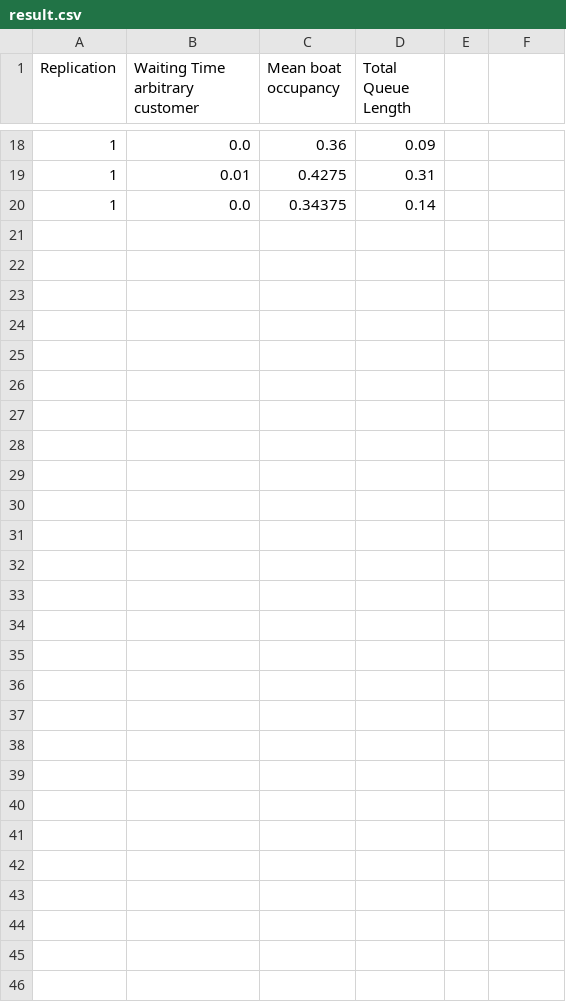
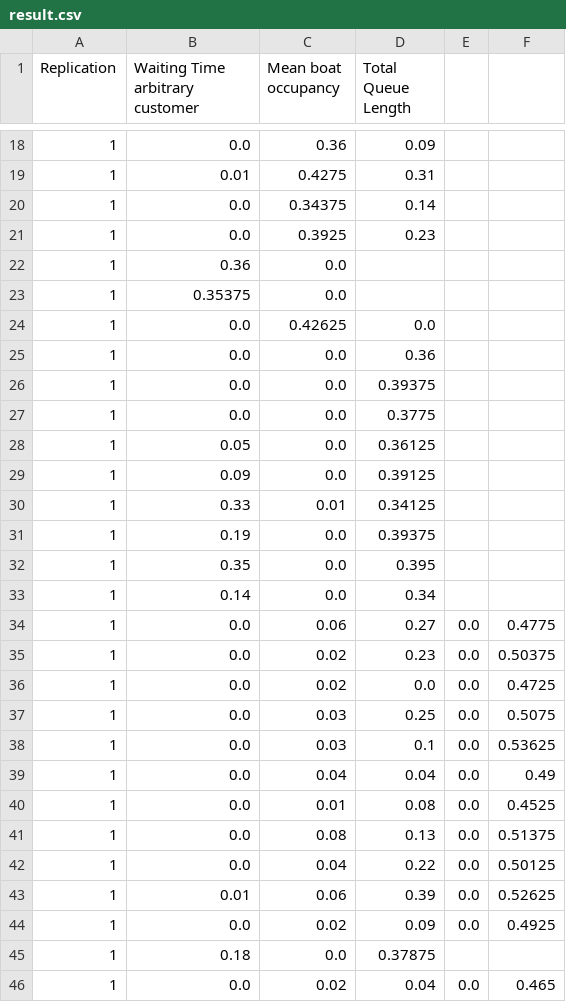
Before and after one commit to Dice2Play/simulationproject, a CSV file: Advanced Simulation - Assignment 1/result.csv, drawn as a sheet; only a part is shown, gaps mark what is left out; the diff names each change by its address in the sheet, - before the commit and + after, or states it on an @@ line.

Commit message:
Now supports results for multiple queue's

```diff
--- a/Advanced Simulation - Assignment 1/result.csv
+++ b/Advanced Simulation - Assignment 1/result.csv
+row 21: 1 | 0.0 | 0.3925 | 0.23
+row 22: 1 | 0.36 | 0.0
+row 23: 1 | 0.35375 | 0.0
+row 24: 1 | 0.0 | 0.42625 | 0.0
+row 25: 1 | 0.0 | 0.0 | 0.36
+row 26: 1 | 0.0 | 0.0 | 0.39375
+row 27: 1 | 0.0 | 0.0 | 0.3775
+row 28: 1 | 0.05 | 0.0 | 0.36125
+row 29: 1 | 0.09 | 0.0 | 0.39125
+row 30: 1 | 0.33 | 0.01 | 0.34125
+row 31: 1 | 0.19 | 0.0 | 0.39375
+row 32: 1 | 0.35 | 0.0 | 0.395
+row 33: 1 | 0.14 | 0.0 | 0.34
+row 34: 1 | 0.0 | 0.06 | 0.27 | 0.0 | 0.4775
+row 35: 1 | 0.0 | 0.02 | 0.23 | 0.0 | 0.50375
+row 36: 1 | 0.0 | 0.02 | 0.0 | 0.0 | 0.4725
+row 37: 1 | 0.0 | 0.03 | 0.25 | 0.0 | 0.5075
+row 38: 1 | 0.0 | 0.03 | 0.1 | 0.0 | 0.53625
+row 39: 1 | 0.0 | 0.04 | 0.04 | 0.0 | 0.49
+row 40: 1 | 0.0 | 0.01 | 0.08 | 0.0 | 0.4525
+row 41: 1 | 0.0 | 0.08 | 0.13 | 0.0 | 0.51375
+row 42: 1 | 0.0 | 0.04 | 0.22 | 0.0 | 0.50125
+row 43: 1 | 0.01 | 0.06 | 0.39 | 0.0 | 0.52625
+row 44: 1 | 0.0 | 0.02 | 0.09 | 0.0 | 0.4925
+row 45: 1 | 0.18 | 0.0 | 0.37875
+row 46: 1 | 0.0 | 0.02 | 0.04 | 0.0 | 0.465
```
Also changed, not shown: 4 other files.
